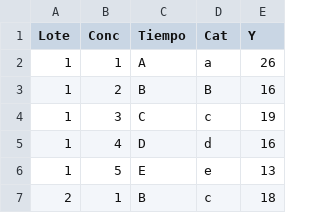
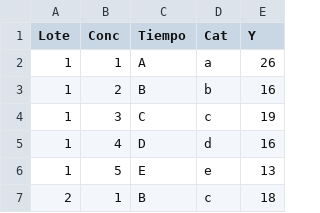
Before and after one commit to katherina-011/4-14, a CSV file: 4-22.csv, drawn as a sheet; only a part is shown.

Commit message:
Add files via upload

```diff
--- a/4-22.csv
+++ b/4-22.csv
@@ -2,3 +2,3 @@ Lote,Conc,Tiempo,Cat,Y
 1,1,A,a,26
-1,2,B,B,16
+1,2,B,b,16
 1,3,C,c,19
```
